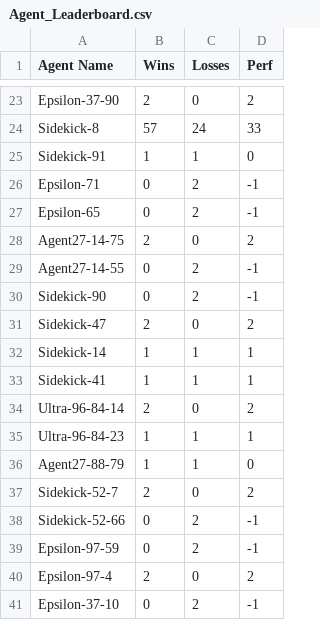
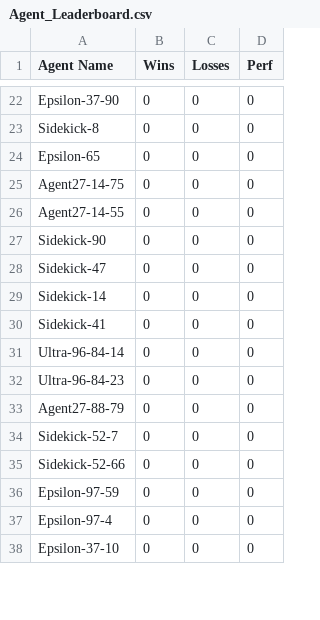
Before and after one commit to afterdusk/cs3243-poker-agent, a CSV file: player-seeds/Agent_Leaderboard.csv, drawn as a sheet; only a part is shown, gaps mark what is left out; removed rows and columns are numbered as before the commit, all else as after; the diff covers the shown part only; the diff names each change by its address in the sheet, - before the commit and + after, or states it on an @@ line.

```diff
--- a/player-seeds/Agent_Leaderboard.csv
+++ b/player-seeds/Agent_Leaderboard.csv
-B22 (Wins): 2
+B22 (Wins): 0
-D22 (Perf): 2
+D22 (Perf): 0
-B23 (Wins): 57
+B23 (Wins): 0
-C23 (Losses): 24
+C23 (Losses): 0
-D23 (Perf): 33
+D23 (Perf): 0
-row 25: Sidekick-91 | 1 | 1 | 0
-row 26: Epsilon-71 | 0 | 2 | -1
-C24 (Losses): 2
+C24 (Losses): 0
-D24 (Perf): -1
+D24 (Perf): 0
-B25 (Wins): 2
+B25 (Wins): 0
-D25 (Perf): 2
+D25 (Perf): 0
-C26:C27 (Losses): 2
+C26:C27 (Losses): 0
-D26:D27 (Perf): -1
+D26:D27 (Perf): 0
-B28 (Wins): 2
+B28 (Wins): 0
-D28 (Perf): 2
+D28 (Perf): 0
-B29:B30 (Wins): 1
+B29:B30 (Wins): 0
-C29:C30 (Losses): 1
+C29:C30 (Losses): 0
-D29:D30 (Perf): 1
+D29:D30 (Perf): 0
-B31 (Wins): 2
+B31 (Wins): 0
-D31 (Perf): 2
+D31 (Perf): 0
-B32:B33 (Wins): 1
+B32:B33 (Wins): 0
-C32:C33 (Losses): 1
+C32:C33 (Losses): 0
-D32 (Perf): 1
+D32 (Perf): 0
-B34 (Wins): 2
+B34 (Wins): 0
-D34 (Perf): 2
+D34 (Perf): 0
-C35:C36 (Losses): 2
+C35:C36 (Losses): 0
-D35:D36 (Perf): -1
+D35:D36 (Perf): 0
-B37 (Wins): 2
+B37 (Wins): 0
-D37 (Perf): 2
+D37 (Perf): 0
-C38 (Losses): 2
+C38 (Losses): 0
-D38 (Perf): -1
+D38 (Perf): 0
```
Also changed, not shown: 2 removed rows and 97 edited cells elsewhere in this file.
